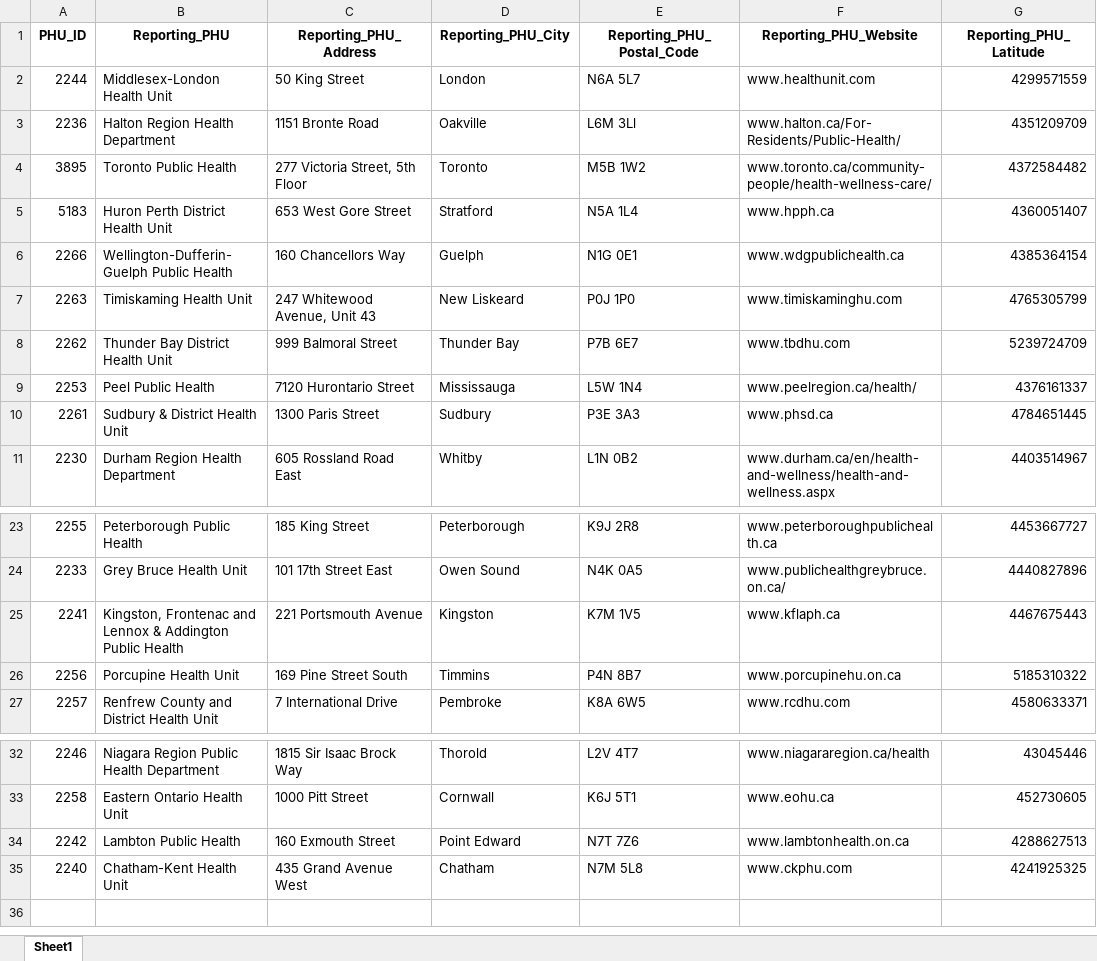
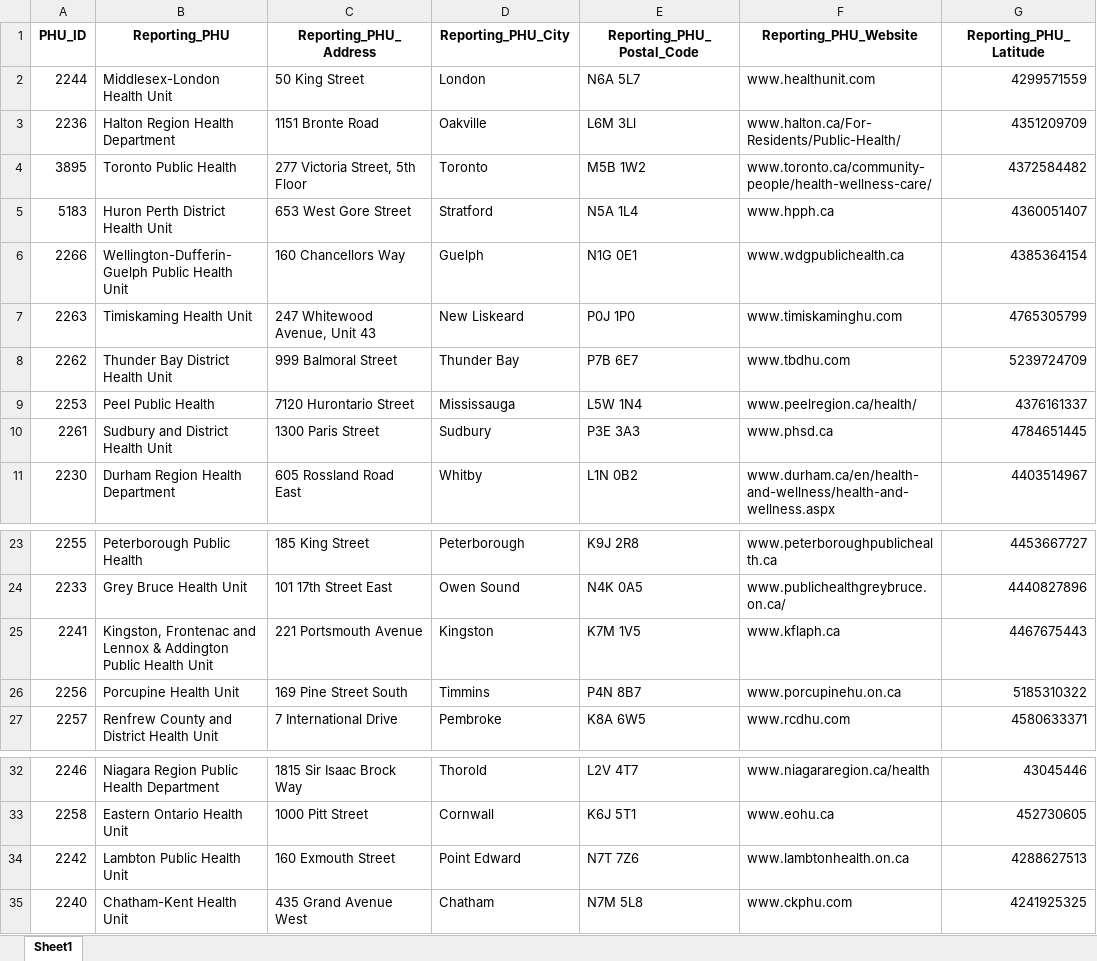
Before and after one commit to buicongdanh/BI_DATH, an Excel workbook: CleanData/Clean_Public health unit.xlsx, sheet Sheet1, drawn as a sheet; only a part is shown, gaps mark what is left out; values as stored, in another font and other column widths than the file's, no borders; the diff names each change by its address in the sheet, - before the commit and + after, or states it on an @@ line.

Commit message:
update dataset

```diff
--- a/CleanData/Clean_Public health unit.xlsx (sheet Sheet1)
+++ b/CleanData/Clean_Public health unit.xlsx (sheet Sheet1)
-B6 (Reporting_PHU): Wellington-Dufferin-Guelph Public Health
+B6 (Reporting_PHU): Wellington-Dufferin-Guelph Public Health Unit
-B10 (Reporting_PHU): Sudbury & District Health Unit
+B10 (Reporting_PHU): Sudbury and District Health Unit
-B25 (Reporting_PHU): …Public Health
+B25 (Reporting_PHU): …Public Health Unit
-B34 (Reporting_PHU): Lambton Public Health
+B34 (Reporting_PHU): Lambton Public Health Unit
```
Also changed, not shown: CleanData/Clean_Public Health Units GROUP.xlsx.
